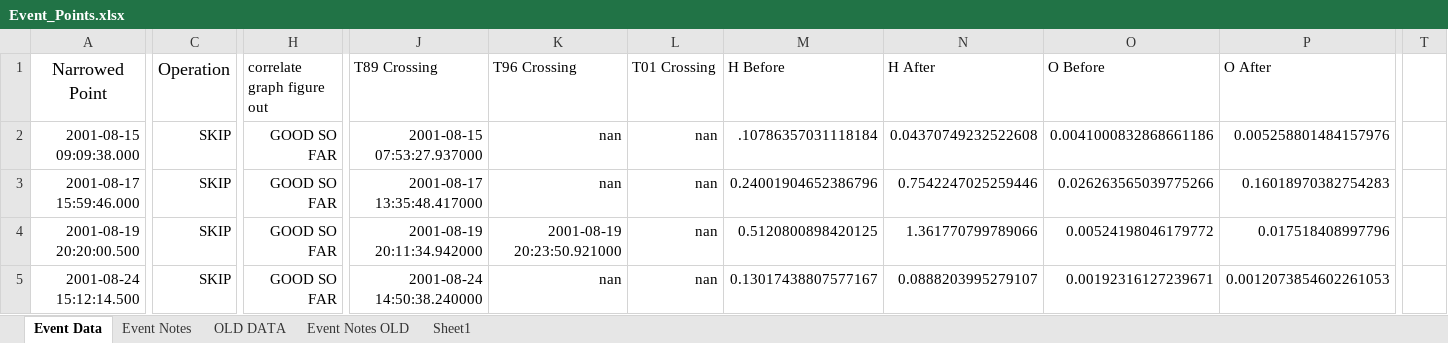
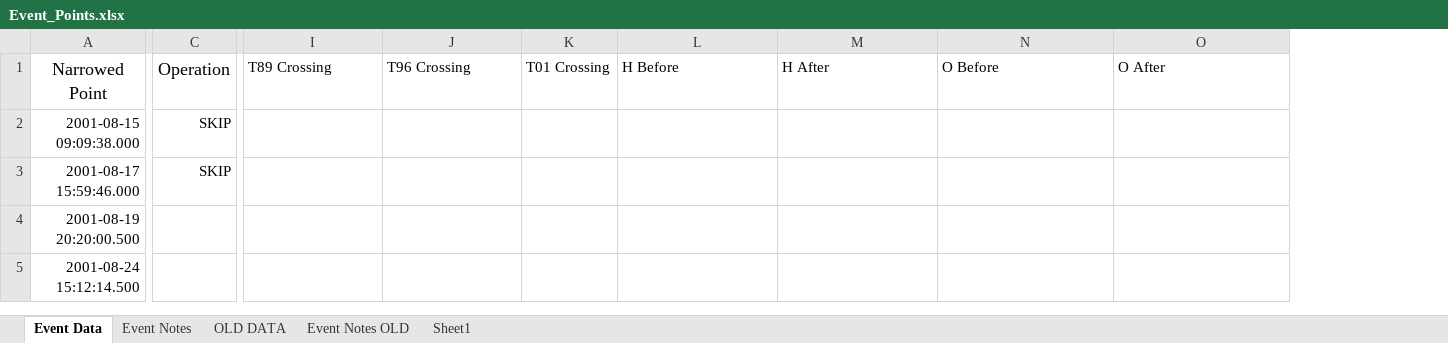
Before and after one commit to spacecataz/tailwagtools, an Excel workbook: Event_Points.xlsx, sheet Event Data, drawn as a sheet; only a part is shown, gaps mark what is left out; values as stored, in another font and other column widths than the file's, no borders; removed rows and columns are numbered as before the commit, all else as after; the diff covers the shown part only; the diff names each change by its address in the sheet, - before the commit and + after, or states it on an @@ line.

Commit message:
committing event points with all of the new stuff in it....

```diff
--- a/Event_Points.xlsx (sheet Event Data)
+++ b/Event_Points.xlsx (sheet Event Data)
-column H (correlate graph figure out), rows 2-5: all GOOD SO FAR
-column T, empty
-I2 (T89 Crossing): 2001-08-15 07:53:27.937000
+I2 (T89 Crossing): (empty)
-J2:J3 (T96 Crossing): nan
+J2:J3 (T96 Crossing): (empty)
-K2:K5 (T01 Crossing): nan
+K2:K5 (T01 Crossing): (empty)
-L2 (H Before): .10786357031118184
+L2 (H Before): (empty)
-M2 (H After): 0.04370749232522608
+M2 (H After): (empty)
-N2 (O Before): 0.0041000832868661186
+N2 (O Before): (empty)
-O2 (O After): 0.005258801484157976
+O2 (O After): (empty)
-I3 (T89 Crossing): 2001-08-17 13:35:48.417000
+I3 (T89 Crossing): (empty)
-L3 (H Before): 0.24001904652386796
+L3 (H Before): (empty)
-M3 (H After): 0.7542247025259446
+M3 (H After): (empty)
-N3 (O Before): 0.026263565039775266
+N3 (O Before): (empty)
-O3 (O After): 0.16018970382754283
+O3 (O After): (empty)
-C4:C5 (Operation): SKIP
+C4:C5 (Operation): (empty)
-I4 (T89 Crossing): 2001-08-19 20:11:34.942000
+I4 (T89 Crossing): (empty)
-J4 (T96 Crossing): 2001-08-19 20:23:50.921000
+J4 (T96 Crossing): (empty)
-L4 (H Before): 0.5120800898420125
+L4 (H Before): (empty)
-M4 (H After): 1.361770799789066
+M4 (H After): (empty)
-N4 (O Before): 0.00524198046179772
+N4 (O Before): (empty)
-O4 (O After): 0.017518408997796
+O4 (O After): (empty)
-I5 (T89 Crossing): 2001-08-24 14:50:38.240000
+I5 (T89 Crossing): (empty)
-J5 (T96 Crossing): nan
+J5 (T96 Crossing): (empty)
-L5 (H Before): 0.13017438807577167
+L5 (H Before): (empty)
-M5 (H After): 0.0888203995279107
+M5 (H After): (empty)
-N5 (O Before): 0.00192316127239671
+N5 (O Before): (empty)
-O5 (O After): 0.0012073854602261053
+O5 (O After): (empty)
```
Also changed, not shown: 863 edited cells elsewhere in this sheet, sheet Event Notes.
